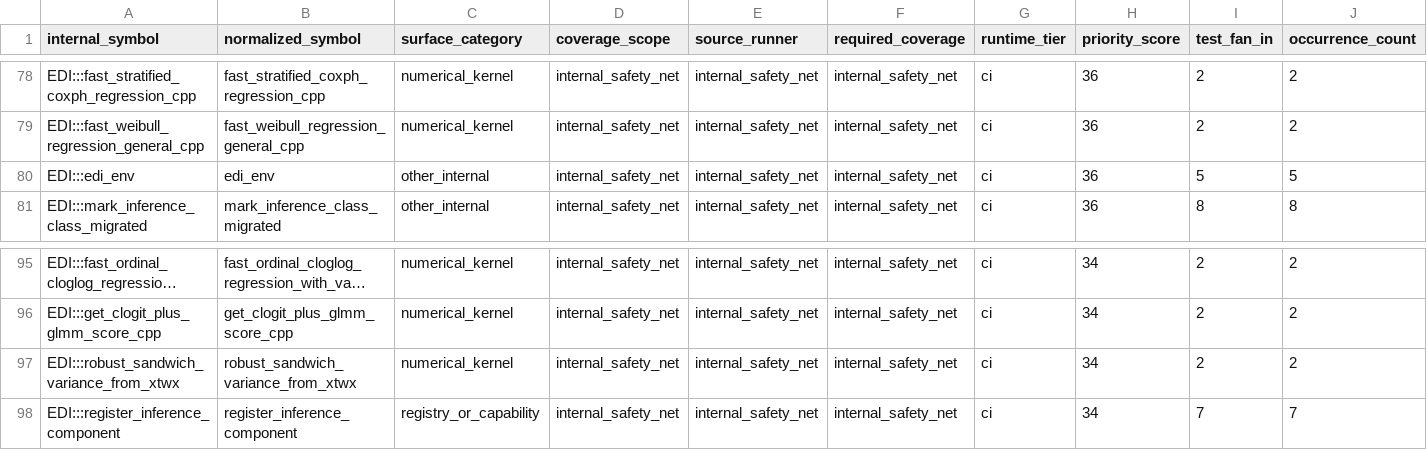
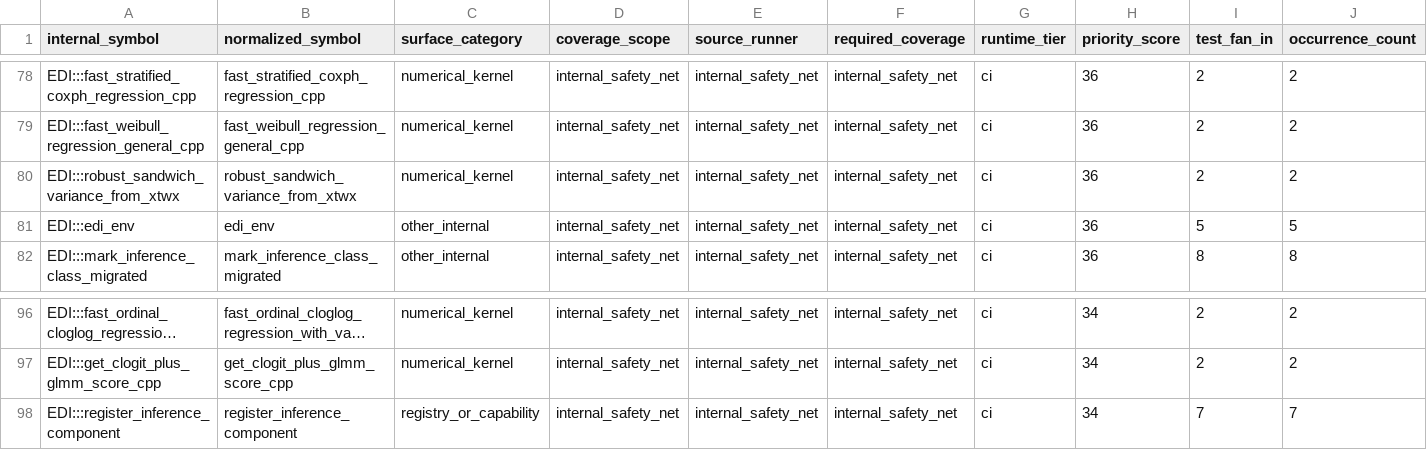
Before and after one commit to kapelner/EDI, a CSV file: R/package_tests/comprehensive_suite_internal_surfaces.csv, drawn as a sheet; only a part is shown, gaps mark what is left out; long unchanged cells end in …; removed rows and columns are numbered as before the commit, all else as after; rows hold the shown columns only; the diff names each change by its address in the sheet, - before the commit and + after, or states it on an @@ line.

Commit message:
pre-push: auto-regenerate drifted package_tests CSVs

```diff
--- a/R/package_tests/comprehensive_suite_internal_surfaces.csv
+++ b/R/package_tests/comprehensive_suite_internal_surfaces.csv
+row 80: EDI:::robust_sandwich_variance_from_xtwx | robust_sandwich_variance_from_xtwx | numerical_kernel | internal_safety_net | internal_safety_net | internal_safety_net | ci | 36 | 2 | 2
-row 97: EDI:::robust_sandwich_variance_from_xtwx | robust_sandwich_variance_from_xtwx | numerical_kernel | internal_safety_net | internal_safety_net | internal_safety_net | ci | 34 | 2 | 2
```
Also changed, not shown: R/package_tests/checkmate_argument_contracts.csv, 7 other files.
